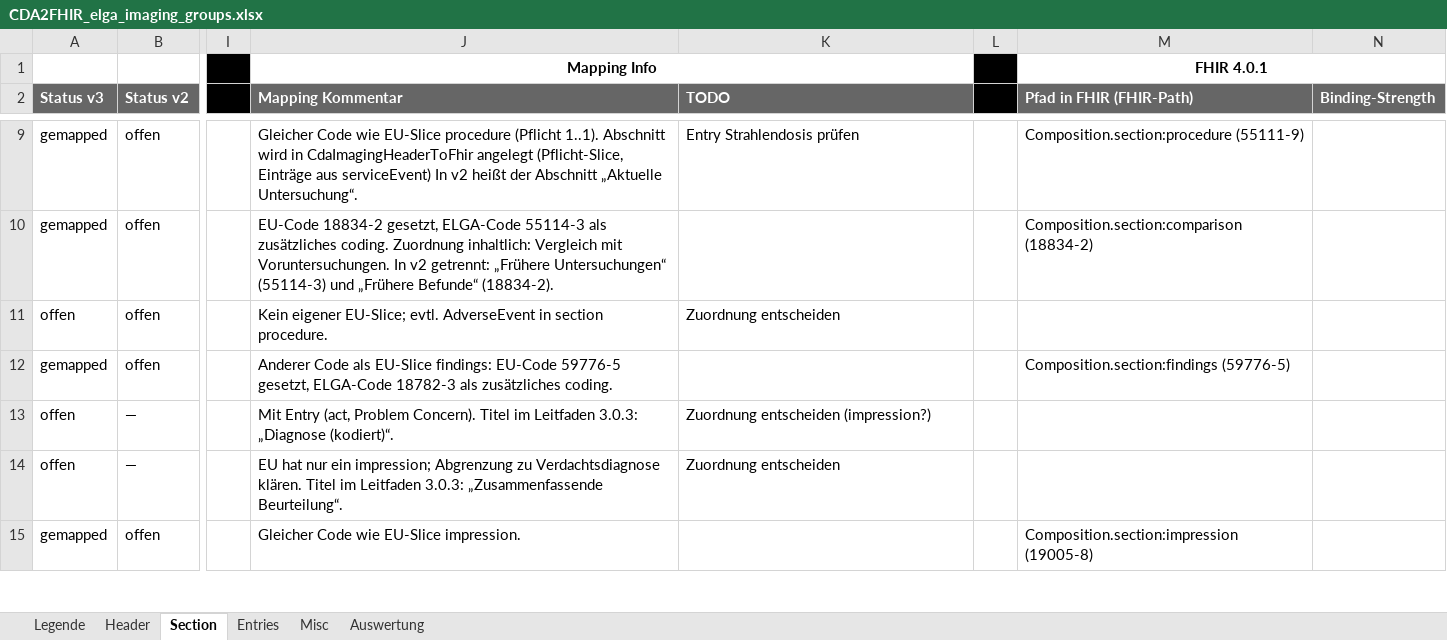
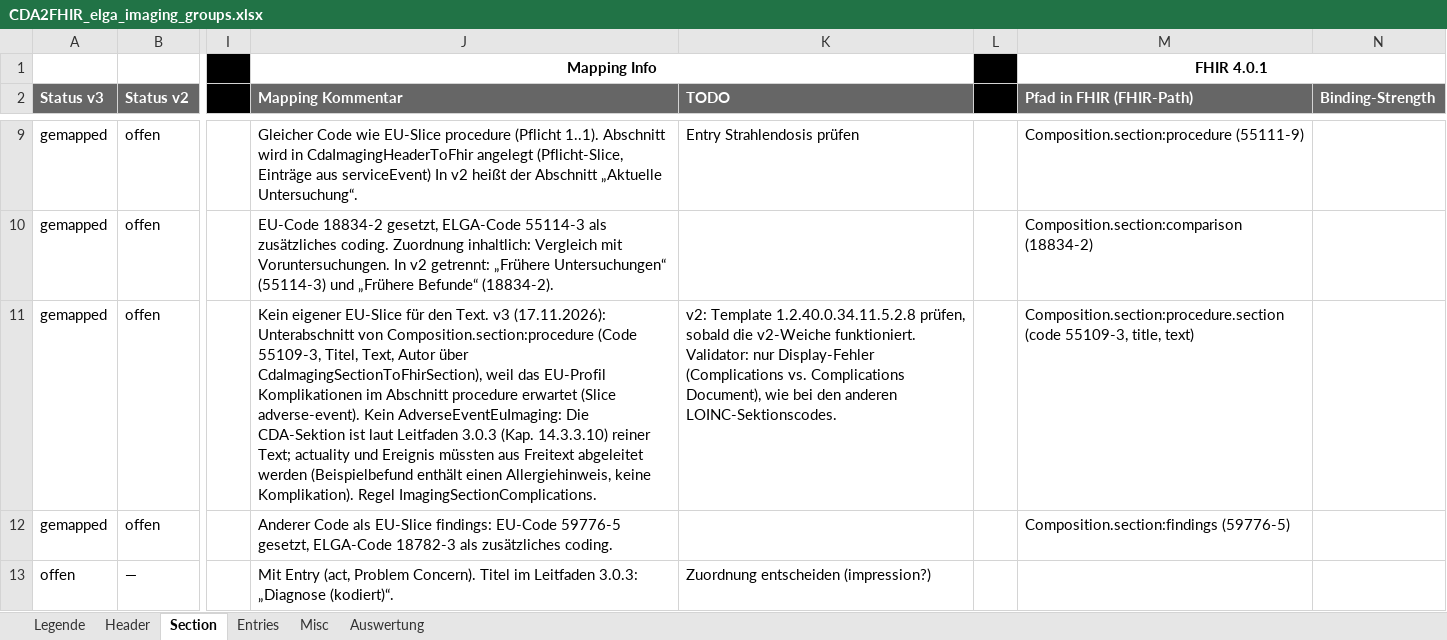
Before and after one commit to ChristineFHWN/CDA2FHIR, an Excel workbook: python-maps/documentation/imaging/CDA2FHIR_elga_imaging_groups.xlsx, sheet Section, drawn as a sheet; only a part is shown, gaps mark what is left out; the shorter side is filled out with more unchanged rows; values as stored, in another font and other column widths than the file's, no borders; conditional formats not drawn; the diff names each change by its address in the sheet, - before the commit and + after, or states it on an @@ line.

Commit message:
Imaging: Komplikationen als Unterabschnitt von procedure

```diff
--- a/python-maps/documentation/imaging/CDA2FHIR_elga_imaging_groups.xlsx (sheet Section)
+++ b/python-maps/documentation/imaging/CDA2FHIR_elga_imaging_groups.xlsx (sheet Section)
-A11 (Status v3): offen
+A11 (Status v3): gemapped
-J11 (Mapping Kommentar): Kein eigener EU-Slice; evtl. AdverseEvent in section procedure.
+J11 (Mapping Kommentar): Kein eigener EU-Slice für den Text. v3 (17.11.2026): Unterabschnitt von Composition.section:procedure (Code 55109-3, Titel, Text, Autor über CdaImagingSectionToFhirSection), weil das EU-Profil Komplikationen im Abschnitt procedure erwartet (Slice adverse-event). Kein AdverseEventEuImaging: Die CDA-Sektion ist laut Leitfaden 3.0.3 (Kap. 14.3.3.10) reiner Text; actuality und Ereignis müssten aus Freitext abgeleitet werden (Beispielbefund enthält einen Allergiehinweis, keine Komplikation). Regel ImagingSectionComplications.
-K11 (TODO): Zuordnung entscheiden
+K11 (TODO): v2: Template 1.2.40.0.34.11.5.2.8 prüfen, sobald die v2-Weiche funktioniert. Validator: nur Display-Fehler (Complications vs. Complications Document), wie bei den anderen LOINC-Sektionscodes.
-M11 (Pfad in FHIR (FHIR-Path)): (empty)
+M11 (Pfad in FHIR (FHIR-Path)): Composition.section:procedure.section (code 55109-3, title, text)
```
Also changed, not shown: sheet Auswertung, 2 other files.
